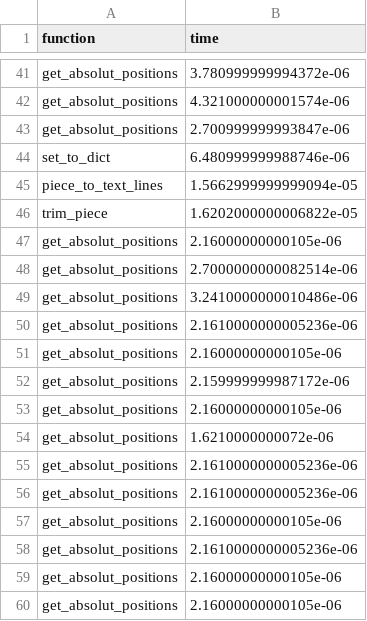
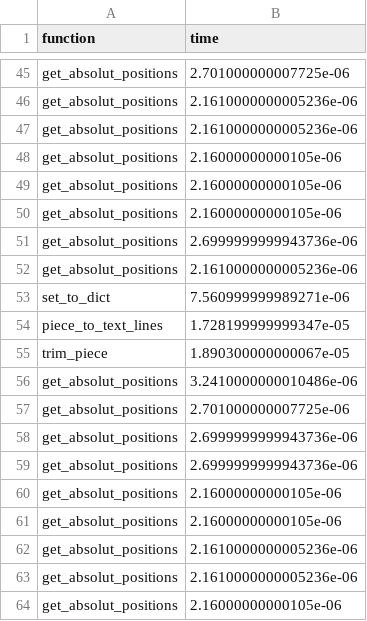
Before and after one commit to SophonAlpha/codewars, a CSV file: solutions/break_the_pieces_evilized_edition.csv, drawn as a sheet; only a part is shown, gaps mark what is left out; the shorter side is filled out with more unchanged rows; removed rows and columns are numbered as before the commit, all else as after; the diff covers the shown part only; the diff names each change by its address in the sheet, - before the commit and + after, or states it on an @@ line.

```diff
--- a/solutions/break_the_pieces_evilized_edition.csv
+++ b/solutions/break_the_pieces_evilized_edition.csv
-B45 (time): 3.780999999994372e-06
+B45 (time): 2.701000000007725e-06
-row 42: get_absolut_positions | 4.321000000001574e-06
-row 43: get_absolut_positions | 2.700999999993847e-06
-row 44: set_to_dict | 6.480999999988746e-06
-row 45: piece_to_text_lines | 1.5662999999999094e-05
-row 46: trim_piece | 1.6202000000006822e-05
-row 47: get_absolut_positions | 2.16000000000105e-06
@@ row 48 moved to row 16: get_absolut_positions @@
-row 50: get_absolut_positions | 2.1610000000005236e-06
-row 51: get_absolut_positions | 2.16000000000105e-06
@@ row 52 moved to row 19: get_absolut_positions @@
-row 53: get_absolut_positions | 2.16000000000105e-06
-row 54: get_absolut_positions | 1.6210000000072e-06
@@ row 22 moved to row 49: get_absolut_positions @@
@@ row 23 moved to row 50: get_absolut_positions @@
+row 51: get_absolut_positions | 2.6999999999943736e-06
+row 53: set_to_dict | 7.560999999989271e-06
+row 54: piece_to_text_lines | 1.728199999999347e-05
+row 55: trim_piece | 1.890300000000067e-05
@@ row 49 moved to row 56: get_absolut_positions @@
+row 57: get_absolut_positions | 2.701000000007725e-06
+row 58: get_absolut_positions | 2.6999999999943736e-06
+row 59: get_absolut_positions | 2.6999999999943736e-06
```
Also changed, not shown: 13 added rows, 10 removed rows, 14 moved rows and 8 edited cells elsewhere in this file, 1 other file.
